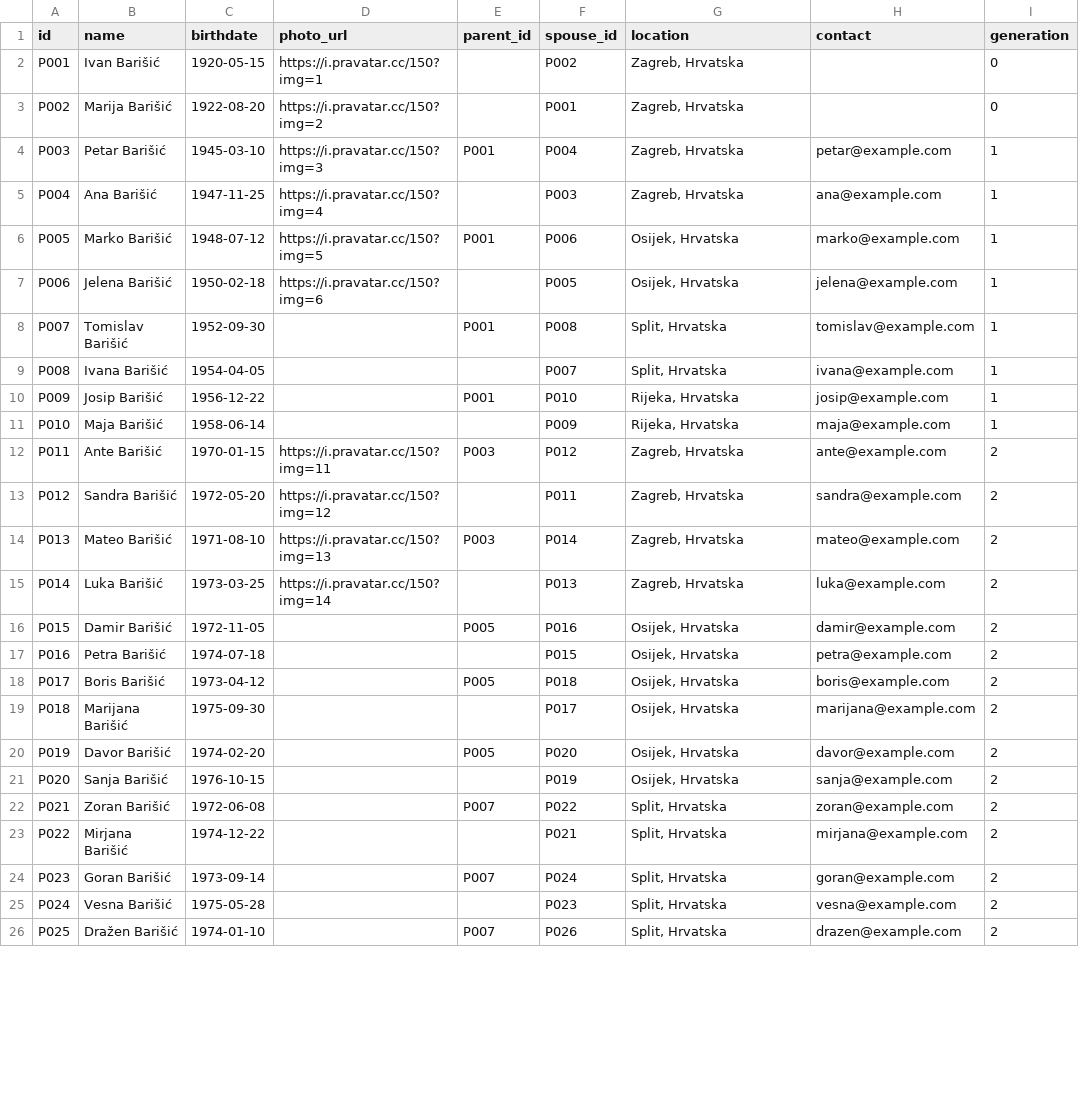
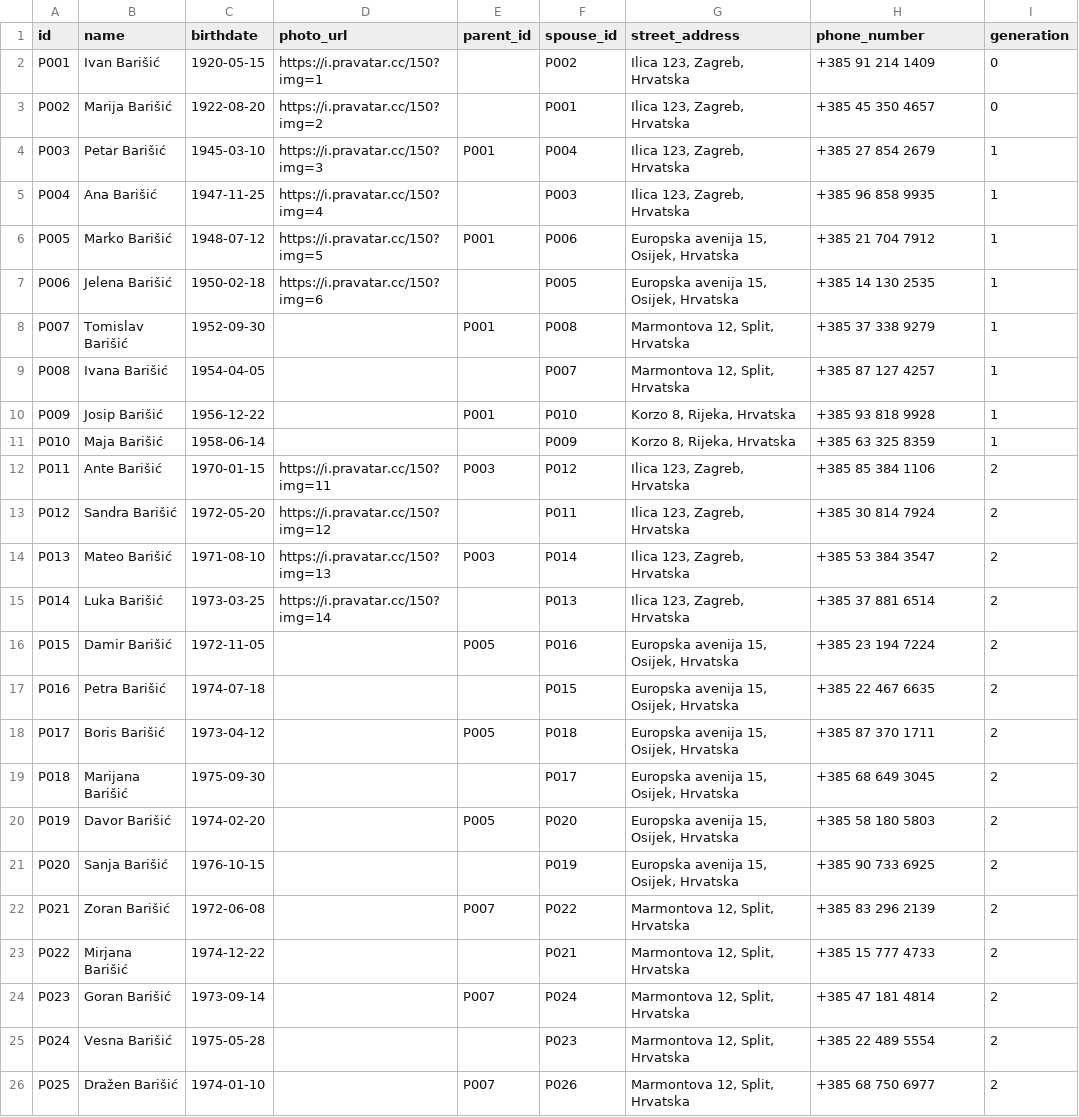
Before and after one commit to abarisic86/obiteljsko-stablo, a CSV file: public/test-data.csv, drawn as a sheet; only a part is shown; the diff covers the shown part only.

Commit message:
Refactor PersonDetailModal to include street address and phone number
- Updated PersonDetailModal to display street address and phone number instead of location and contact.
- Added functionality to open Google Maps for the street address.
- Adjusted related types and parsing logic to accommodate new fields in the data structure.

```diff
--- a/public/test-data.csv
+++ b/public/test-data.csv
@@ -1,26 +1,26 @@
-id,name,birthdate,photo_url,parent_id,spouse_id,location,contact,generation
-P001,Ivan Barišić,1920-05-15,https://i.pravatar.cc/150?img=1,,P002,"Zagreb,   Hrvatska",,0
-P002,Marija Barišić,1922-08-20,https://i.pravatar.cc/150?img=2,,P001,"Zagreb,   Hrvatska",,0
-P003,Petar Barišić,1945-03-10,https://i.pravatar.cc/150?img=3,P001,P004,"Zagreb,   Hrvatska",petar@example.com,1
-P004,Ana Barišić,1947-11-25,https://i.pravatar.cc/150?img=4,,P003,"Zagreb,   Hrvatska",ana@example.com,1
-P005,Marko Barišić,1948-07-12,https://i.pravatar.cc/150?img=5,P001,P006,"Osijek,   Hrvatska",marko@example.com,1
-P006,Jelena Barišić,1950-02-18,https://i.pravatar.cc/150?img=6,,P005,"Osijek,   Hrvatska",jelena@example.com,1
-P007,Tomislav Barišić,1952-09-30,,P001,P008,"Split,   Hrvatska",tomislav@example.com,1
-P008,Ivana Barišić,1954-04-05,,,P007,"Split,   Hrvatska",ivana@example.com,1
-P009,Josip Barišić,1956-12-22,,P001,P010,"Rijeka,   Hrvatska",josip@example.com,1
-P010,Maja Barišić,1958-06-14,,,P009,"Rijeka,   Hrvatska",maja@example.com,1
-P011,Ante Barišić,1970-01-15,https://i.pravatar.cc/150?img=11,P003,P012,"Zagreb,   Hrvatska",ante@example.com,2
-P012,Sandra Barišić,1972-05-20,https://i.pravatar.cc/150?img=12,,P011,"Zagreb,   Hrvatska",sandra@example.com,2
-P013,Mateo Barišić,1971-08-10,https://i.pravatar.cc/150?img=13,P003,P014,"Zagreb,   Hrvatska",mateo@example.com,2
-P014,Luka Barišić,1973-03-25,https://i.pravatar.cc/150?img=14,,P013,"Zagreb,   Hrvatska",luka@example.com,2
-P015,Damir Barišić,1972-11-05,,P005,P016,"Osijek,   Hrvatska",damir@example.com,2
-P016,Petra Barišić,1974-07-18,,,P015,"Osijek,   Hrvatska",petra@example.com,2
-P017,Boris Barišić,1973-04-12,,P005,P018,"Osijek,   Hrvatska",boris@example.com,2
-P018,Marijana Barišić,1975-09-30,,,P017,"Osijek,   Hrvatska",marijana@example.com,2
-P019,Davor Barišić,1974-02-20,,P005,P020,"Osijek,   Hrvatska",davor@example.com,2
-P020,Sanja Barišić,1976-10-15,,,P019,"Osijek,   Hrvatska",sanja@example.com,2
-P021,Zoran Barišić,1972-06-08,,P007,P022,"Split,   Hrvatska",zoran@example.com,2
-P022,Mirjana Barišić,1974-12-22,,,P021,"Split,   Hrvatska",mirjana@example.com,2
-P023,Goran Barišić,1973-09-14,,P007,P024,"Split,   Hrvatska",goran@example.com,2
-P024,Vesna Barišić,1975-05-28,,,P023,"Split,   Hrvatska",vesna@example.com,2
-P025,Dražen Barišić,1974-01-10,,P007,P026,"Split,   Hrvatska",drazen@example.com,2
+id,name,birthdate,photo_url,parent_id,spouse_id,street_address,phone_number,generation
+P001,Ivan Barišić,1920-05-15,https://i.pravatar.cc/150?img=1,,P002,"Ilica 123, Zagreb, Hrvatska",+385 91 214 1409,0
+P002,Marija Barišić,1922-08-20,https://i.pravatar.cc/150?img=2,,P001,"Ilica 123, Zagreb, Hrvatska",+385 45 350 4657,0
+P003,Petar Barišić,1945-03-10,https://i.pravatar.cc/150?img=3,P001,P004,"Ilica 123, Zagreb, Hrvatska",+385 27 854 2679,1
+P004,Ana Barišić,1947-11-25,https://i.pravatar.cc/150?img=4,,P003,"Ilica 123, Zagreb, Hrvatska",+385 96 858 9935,1
+P005,Marko Barišić,1948-07-12,https://i.pravatar.cc/150?img=5,P001,P006,"Europska avenija 15, Osijek, Hrvatska",+385 21 704 7912,1
+P006,Jelena Barišić,1950-02-18,https://i.pravatar.cc/150?img=6,,P005,"Europska avenija 15, Osijek, Hrvatska",+385 14 130 2535,1
+P007,Tomislav Barišić,1952-09-30,,P001,P008,"Marmontova 12, Split, Hrvatska",+385 37 338 9279,1
+P008,Ivana Barišić,1954-04-05,,,P007,"Marmontova 12, Split, Hrvatska",+385 87 127 4257,1
+P009,Josip Barišić,1956-12-22,,P001,P010,"Korzo 8, Rijeka, Hrvatska",+385 93 818 9928,1
+P010,Maja Barišić,1958-06-14,,,P009,"Korzo 8, Rijeka, Hrvatska",+385 63 325 8359,1
+P011,Ante Barišić,1970-01-15,https://i.pravatar.cc/150?img=11,P003,P012,"Ilica 123, Zagreb, Hrvatska",+385 85 384 1106,2
+P012,Sandra Barišić,1972-05-20,https://i.pravatar.cc/150?img=12,,P011,"Ilica 123, Zagreb, Hrvatska",+385 30 814 7924,2
+P013,Mateo Barišić,1971-08-10,https://i.pravatar.cc/150?img=13,P003,P014,"Ilica 123, Zagreb, Hrvatska",+385 53 384 3547,2
+P014,Luka Barišić,1973-03-25,https://i.pravatar.cc/150?img=14,,P013,"Ilica 123, Zagreb, Hrvatska",+385 37 881 6514,2
+P015,Damir Barišić,1972-11-05,,P005,P016,"Europska avenija 15, Osijek, Hrvatska",+385 23 194 7224,2
+P016,Petra Barišić,1974-07-18,,,P015,"Europska avenija 15, Osijek, Hrvatska",+385 22 467 6635,2
+P017,Boris Barišić,1973-04-12,,P005,P018,"Europska avenija 15, Osijek, Hrvatska",+385 87 370 1711,2
+P018,Marijana Barišić,1975-09-30,,,P017,"Europska avenija 15, Osijek, Hrvatska",+385 68 649 3045,2
+P019,Davor Barišić,1974-02-20,,P005,P020,"Europska avenija 15, Osijek, Hrvatska",+385 58 180 5803,2
+P020,Sanja Barišić,1976-10-15,,,P019,"Europska avenija 15, Osijek, Hrvatska",+385 90 733 6925,2
+P021,Zoran Barišić,1972-06-08,,P007,P022,"Marmontova 12, Split, Hrvatska",+385 83 296 2139,2
+P022,Mirjana Barišić,1974-12-22,,,P021,"Marmontova 12, Split, Hrvatska",+385 15 777 4733,2
+P023,Goran Barišić,1973-09-14,,P007,P024,"Marmontova 12, Split, Hrvatska",+385 47 181 4814,2
+P024,Vesna Barišić,1975-05-28,,,P023,"Marmontova 12, Split, Hrvatska",+385 22 489 5554,2
+P025,Dražen Barišić,1974-01-10,,P007,P026,"Marmontova 12, Split, Hrvatska",+385 68 750 6977,2
```
Also changed, not shown: 138 edited cells elsewhere in this file, 3 other files.
